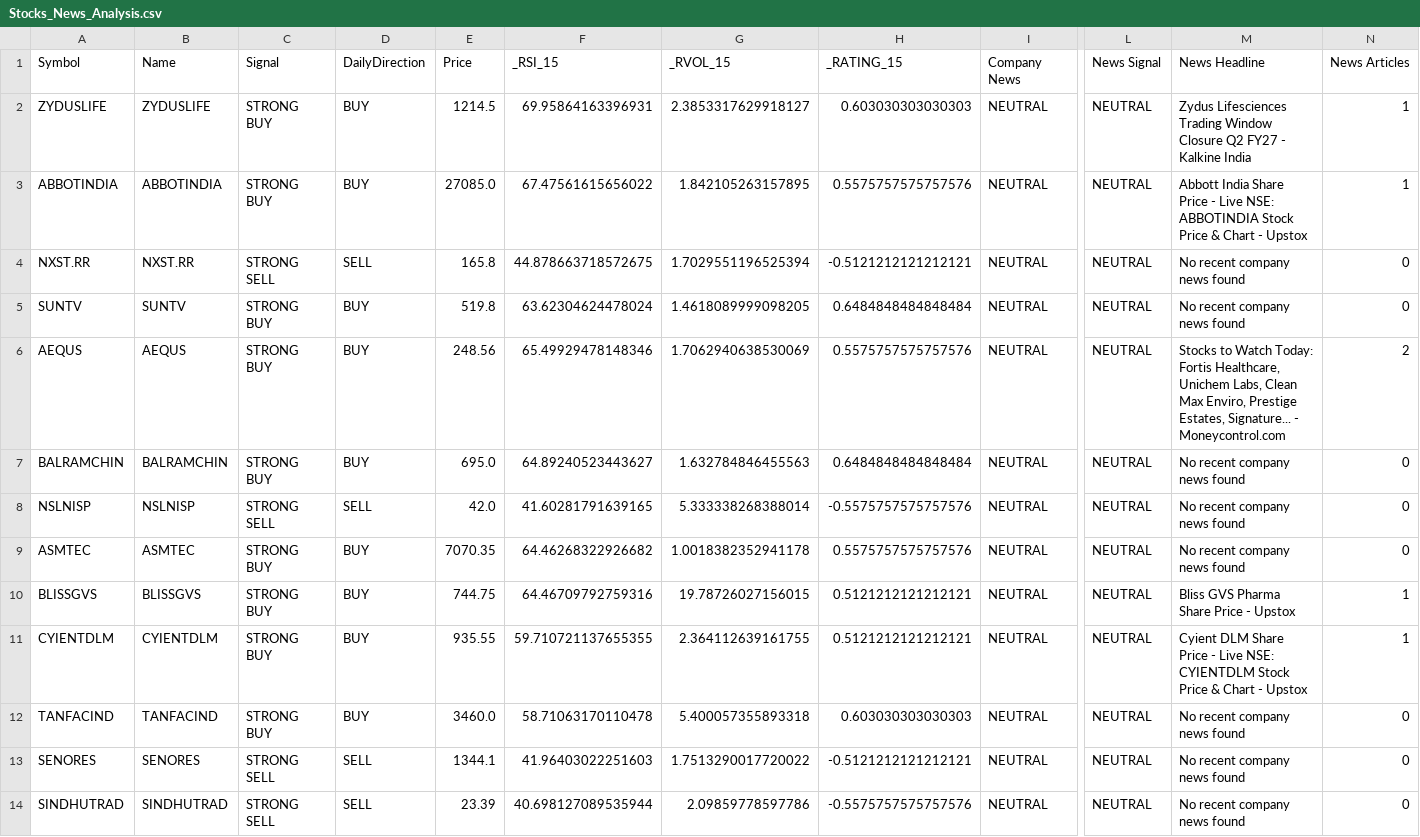
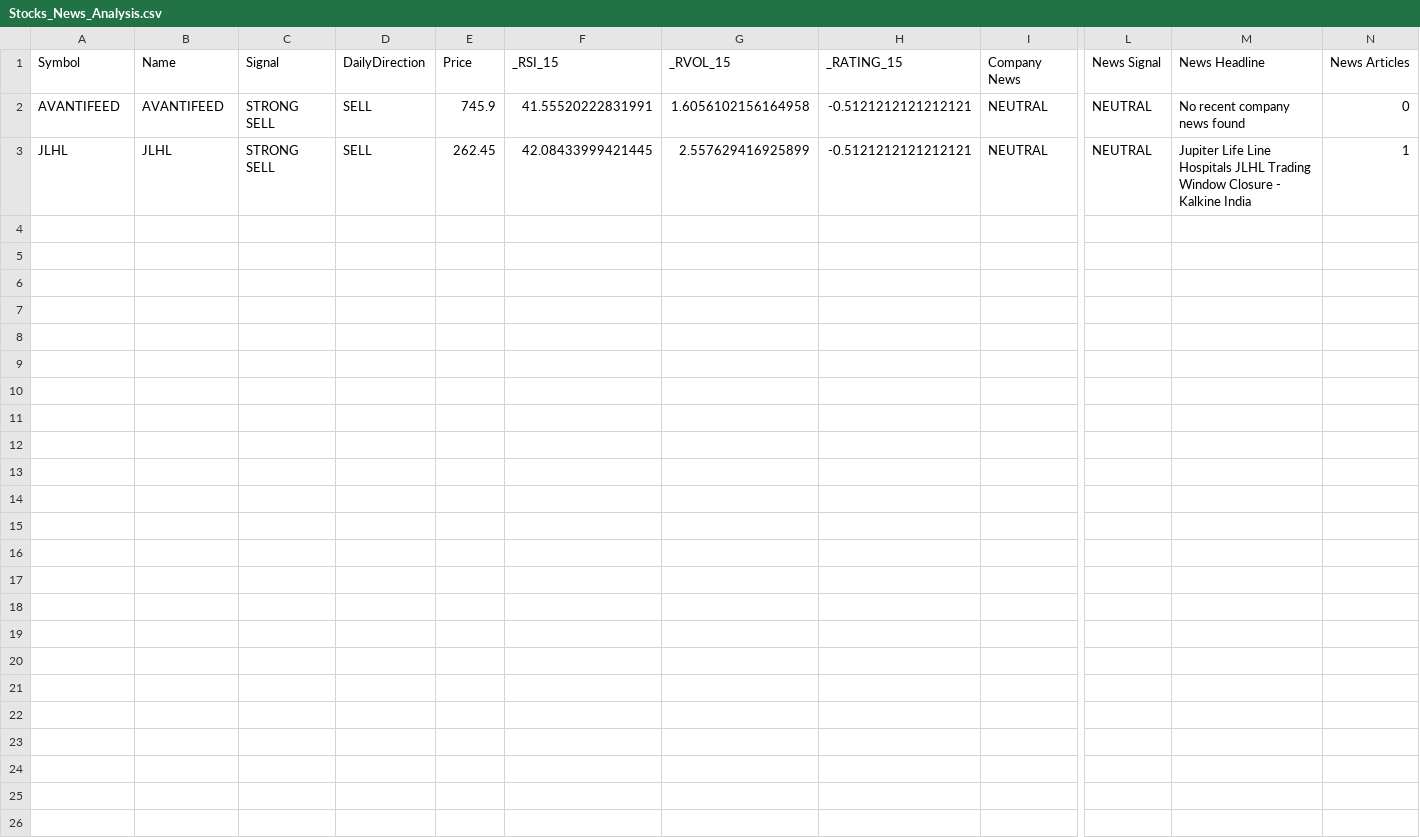
Before and after one commit to pkatiyar101/nse-scanner, a CSV file: Stocks_News_Analysis.csv, drawn as a sheet; only a part is shown, gaps mark what is left out; removed rows and columns are numbered as before the commit, all else as after; rows hold the shown columns only; the diff names each change by its address in the sheet, - before the commit and + after, or states it on an @@ line.

```diff
--- a/Stocks_News_Analysis.csv
+++ b/Stocks_News_Analysis.csv
-row 2: ZYDUSLIFE | ZYDUSLIFE | STRONG BUY | BUY | 1214.5 | 69.95864163396931 | 2.3853317629918127 | 0.603030303030303 | NEUTRAL | NEUTRAL | Zydus Lifesciences Trading Window Closure Q2 FY27 - Kalkine India | 1
-row 3: ABBOTINDIA | ABBOTINDIA | STRONG BUY | BUY | 27085.0 | 67.47561615656022 | 1.842105263157895 | 0.5575757575757576 | NEUTRAL | NEUTRAL | Abbott India Share Price - Live NSE: ABBOTINDIA Stock Price & Chart - Upstox | 1
-A2 (Symbol): NXST.RR
+A2 (Symbol): AVANTIFEED
-B2 (Name): NXST.RR
+B2 (Name): AVANTIFEED
-E2 (Price): 165.8
+E2 (Price): 745.9
-F2 (_RSI_15): 44.878663718572675
+F2 (_RSI_15): 41.55520222831991
-G2 (_RVOL_15): 1.7029551196525394
+G2 (_RVOL_15): 1.6056102156164958
-row 5: SUNTV | SUNTV | STRONG BUY | BUY | 519.8 | 63.62304624478024 | 1.4618089999098205 | 0.6484848484848484 | NEUTRAL | NEUTRAL | No recent company news found | 0
-row 6: AEQUS | AEQUS | STRONG BUY | BUY | 248.56 | 65.49929478148346 | 1.7062940638530069 | 0.5575757575757576 | NEUTRAL | NEUTRAL | Stocks to Watch Today: Fortis Healthcare, Unichem Labs, Clean Max Enviro, Prestige Estates, Signature... - Moneycontrol.com | 2
-row 7: BALRAMCHIN | BALRAMCHIN | STRONG BUY | BUY | 695.0 | 64.89240523443627 | 1.632784846455563 | 0.6484848484848484 | NEUTRAL | NEUTRAL | No recent company news found | 0
-row 8: NSLNISP | NSLNISP | STRONG SELL | SELL | 42.0 | 41.60281791639165 | 5.333338268388014 | -0.5575757575757576 | NEUTRAL | NEUTRAL | No recent company news found | 0
-row 9: ASMTEC | ASMTEC | STRONG BUY | BUY | 7070.35 | 64.46268322926682 | 1.0018382352941178 | 0.5575757575757576 | NEUTRAL | NEUTRAL | No recent company news found | 0
-row 10: BLISSGVS | BLISSGVS | STRONG BUY | BUY | 744.75 | 64.46709792759316 | 19.78726027156015 | 0.5121212121212121 | NEUTRAL | NEUTRAL | Bliss GVS Pharma Share Price - Upstox | 1
-row 11: CYIENTDLM | CYIENTDLM | STRONG BUY | BUY | 935.55 | 59.710721137655355 | 2.364112639161755 | 0.5121212121212121 | NEUTRAL | NEUTRAL | Cyient DLM Share Price - Live NSE: CYIENTDLM Stock Price & Chart - Upstox | 1
-row 12: TANFACIND | TANFACIND | STRONG BUY | BUY | 3460.0 | 58.71063170110478 | 5.400057355893318 | 0.603030303030303 | NEUTRAL | NEUTRAL | No recent company news found | 0
-A3 (Symbol): SENORES
+A3 (Symbol): JLHL
-B3 (Name): SENORES
+B3 (Name): JLHL
-E3 (Price): 1344.1
+E3 (Price): 262.45
-F3 (_RSI_15): 41.96403022251603
+F3 (_RSI_15): 42.08433999421445
-G3 (_RVOL_15): 1.7513290017720022
+G3 (_RVOL_15): 2.557629416925899
-M3 (News Headline): No recent company news found
+M3 (News Headline): Jupiter Life Line Hospitals JLHL Trading Window Closure - Kalkine India
-N3 (News Articles): 0
+N3 (News Articles): 1
-row 14: SINDHUTRAD | SINDHUTRAD | STRONG SELL | SELL | 23.39 | 40.698127089535944 | 2.09859778597786 | -0.5575757575757576 | NEUTRAL | NEUTRAL | No recent company news found | 0
```
Also changed, not shown: 1 other file.
